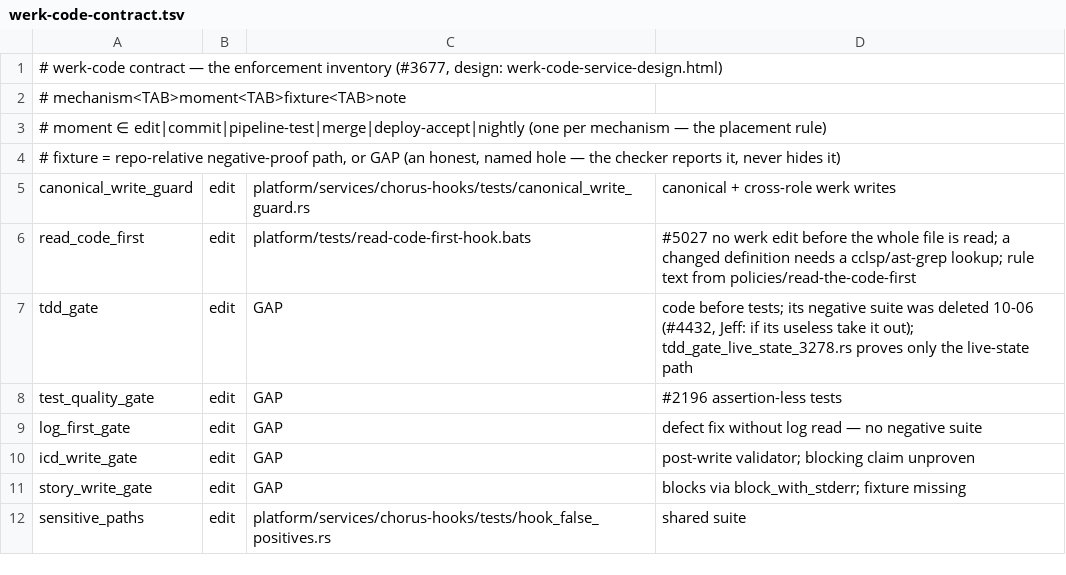
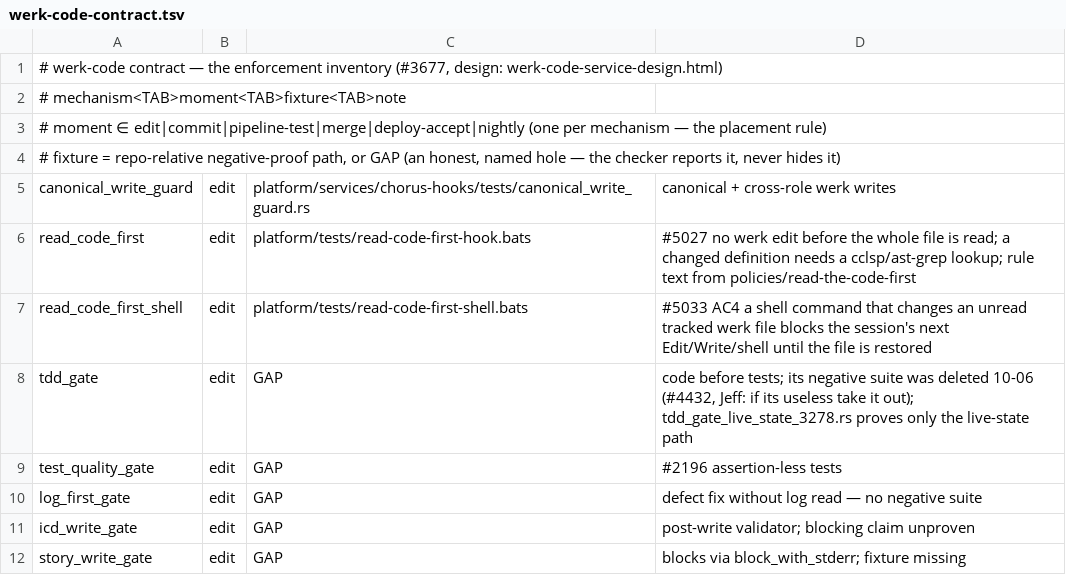
Before and after one commit to gathering-chorus/chorus, a TSV file: platform/config/werk-code-contract.tsv, drawn as a sheet; only a part is shown; the shorter side is filled out with more unchanged rows.

```diff
--- a/platform/config/werk-code-contract.tsv
+++ b/platform/config/werk-code-contract.tsv
@@ -6,2 +6,3 @@ canonical_write_guard	edit	platform/services/chorus-hooks/tests/canonical_write_
 read_code_first	edit	platform/tests/read-code-first-hook.bats	#5027 no werk edit before the whole file is read; a changed definition needs a cclsp/ast-grep lookup; rule text from policies/read-the-code-first
+read_code_first_shell	edit	platform/tests/read-code-first-shell.bats	#5033 AC4 a shell command that changes an unread tracked werk file blocks the session's next Edit/Write/shell until the file is restored
 tdd_gate	edit	GAP	code before tests; its negative suite was deleted 10-06 (#4432, Jeff: if its useless take it out); tdd_gate_live_state_3278.rs proves only the live-state path
```
Also changed, not shown: 9 other files.
